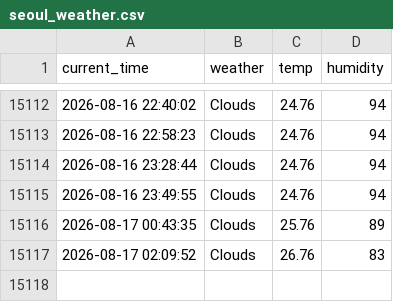
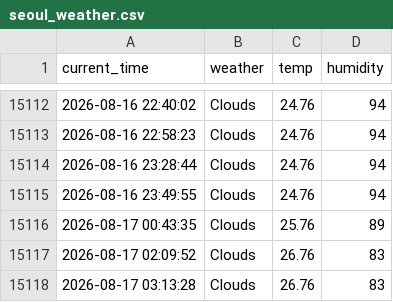
Before and after one commit to jihun4355/seoul_weather_5_m, a CSV file: seoul_weather.csv, drawn as a sheet; only a part is shown, gaps mark what is left out.

```diff
--- a/seoul_weather.csv
+++ b/seoul_weather.csv
@@ -15117 +15117,2 @@ current_time,weather,temp,humidity
 2026-08-17 02:09:52,Clouds,26.76,83
+2026-08-17 03:13:28,Clouds,26.76,83
```
